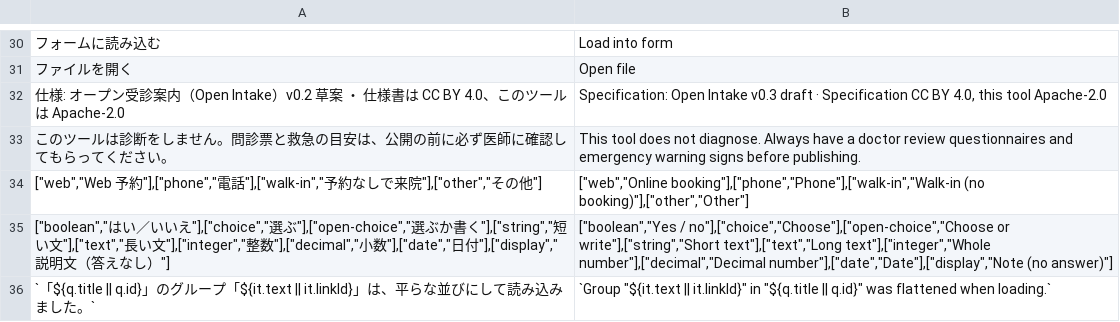
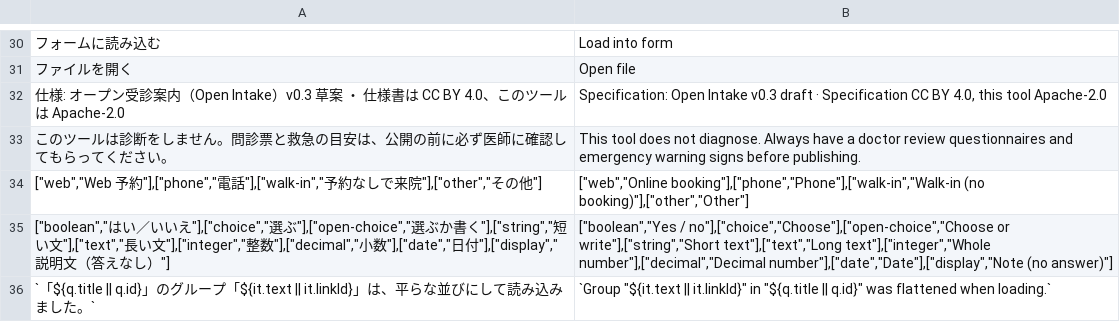
Before and after one commit to open-intake/open-intake, a TSV file: src/i18n/en.tsv, drawn as a sheet; only a part is shown, gaps mark what is left out; the diff names each change by its address in the sheet, - before the commit and + after, or states it on an @@ line.

```diff
--- a/src/i18n/en.tsv
+++ b/src/i18n/en.tsv
-A32: …（Open Intake）v0.2 草案 ・…
+A32: …（Open Intake）v0.3 草案 ・…
```
Also changed, not shown: 5 other files.
